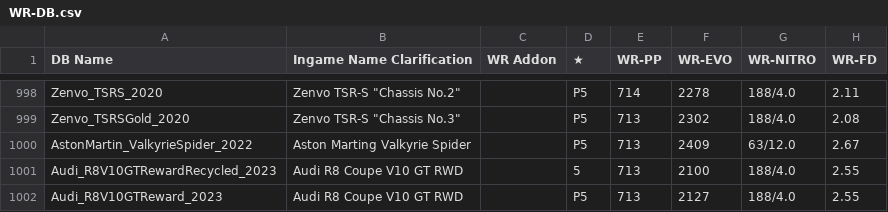
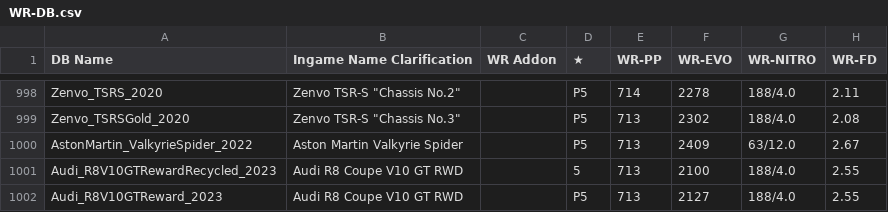
Before and after one commit to Nitro4CSR/CSR2WorldRecordsDB, a CSV file: WR-DB.csv, drawn as a sheet; only a part is shown, gaps mark what is left out; the diff names each change by its address in the sheet, - before the commit and + after, or states it on an @@ line.

Commit message:
Update WR-DB.csv

```diff
--- a/WR-DB.csv
+++ b/WR-DB.csv
-B1000 (Ingame Name Clarification): Aston Marting Valkyrie Spider
+B1000 (Ingame Name Clarification): Aston Martin Valkyrie Spider
```
